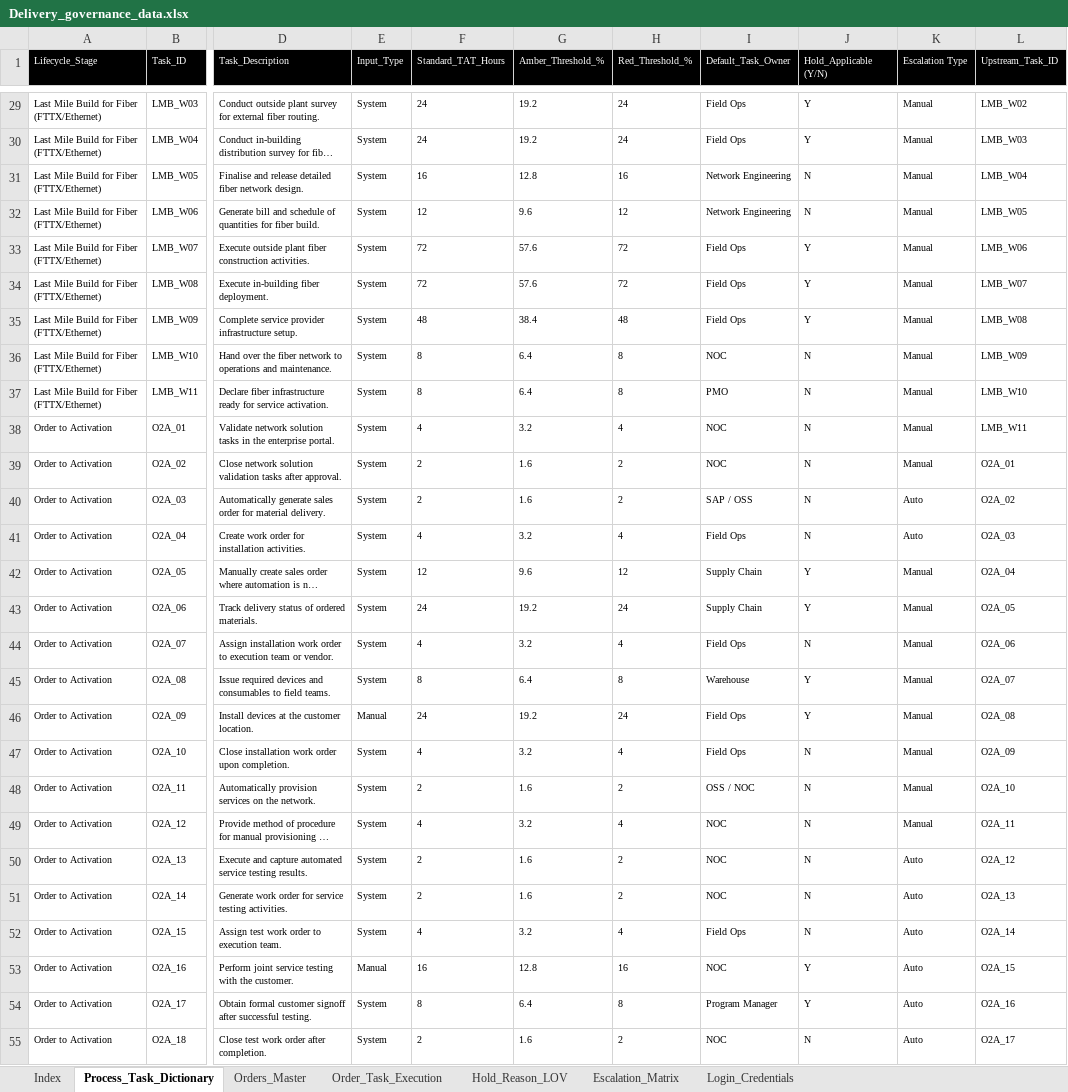
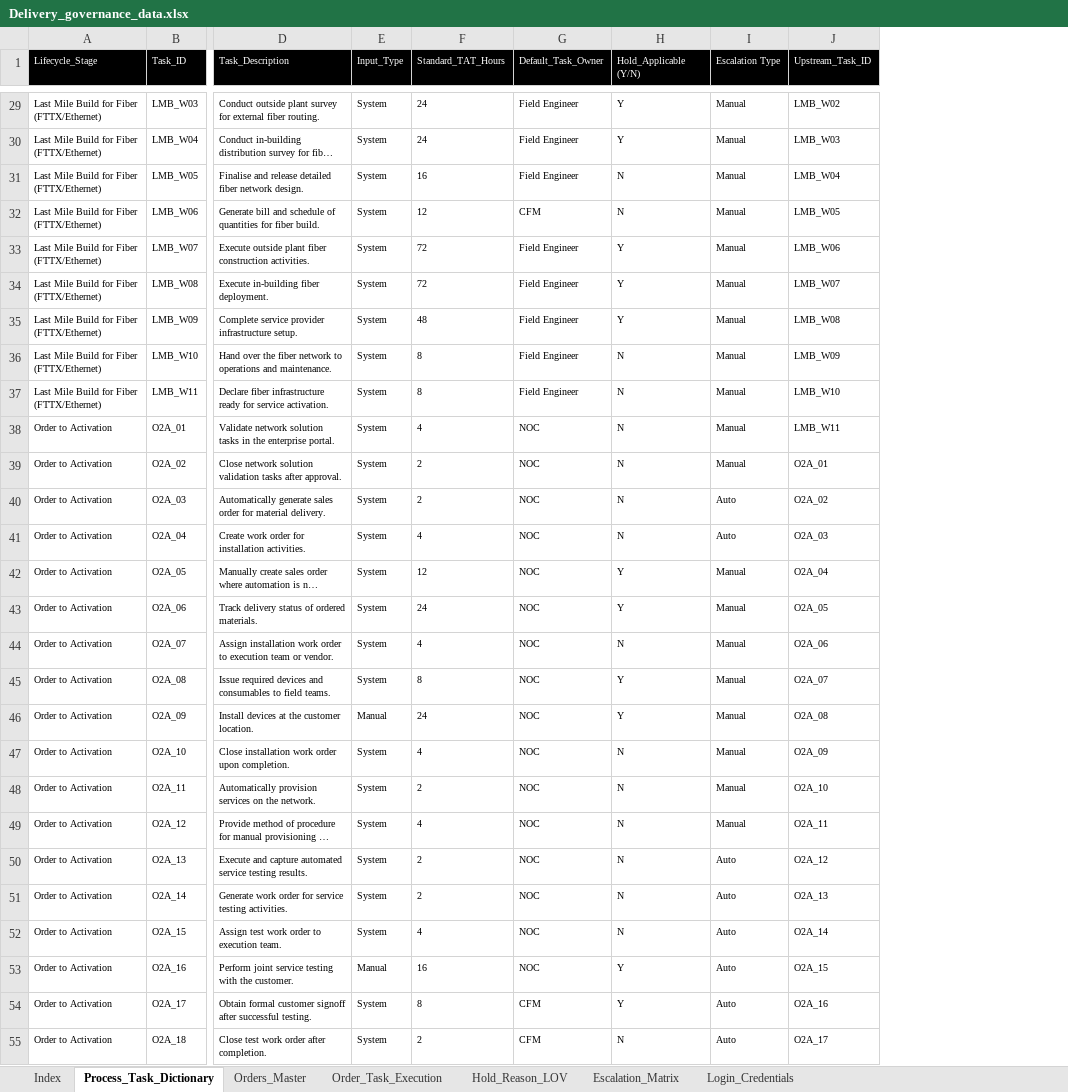
Before and after one commit to sabatsid/delivery-governance-streamlit, an Excel workbook: Delivery_governance_data.xlsx, sheet Process_Task_Dictionary, drawn as a sheet; only a part is shown, gaps mark what is left out; long unchanged cells end in …; values as stored, in another font and other column widths than the file's, no borders; removed rows and columns are numbered as before the commit, all else as after; the diff covers the shown part only; the diff names each change by its address in the sheet, - before the commit and + after, or states it on an @@ line.

```diff
--- a/Delivery_governance_data.xlsx (sheet Process_Task_Dictionary)
+++ b/Delivery_governance_data.xlsx (sheet Process_Task_Dictionary)
-column G (Amber_Threshold_%), rows 29-55: 19.2 | 19.2 | 12.8 | 9.6 | 57.6 | 57.6 | 38.4 | 6.4 | 6.4 | 3.2 | 1.6 | 1.6 | 3.2 | 9.6 | 19.2 | 3.2 | 6.4 | 19.2 | 3.2 | 1.6 | 3.2 | 1.6 | 1.6 | 3.2 | 12.8 | 6.4 | 1.6
-column H (Red_Threshold_%), rows 29-55: 24 | 24 | 16 | 12 | 72 | 72 | 48 | 8 | 8 | 4 | 2 | 2 | 4 | 12 | 24 | 4 | 8 | 24 | 4 | 2 | 4 | 2 | 2 | 4 | 16 | 8 | 2
-G29:G30 (Default_Task_Owner): Field Ops
+G29:G30 (Default_Task_Owner): Field Engineer
-G31 (Default_Task_Owner): Network Engineering
+G31 (Default_Task_Owner): Field Engineer
-G32 (Default_Task_Owner): Network Engineering
+G32 (Default_Task_Owner): CFM
-G33:G35 (Default_Task_Owner): Field Ops
+G33:G35 (Default_Task_Owner): Field Engineer
-G36 (Default_Task_Owner): NOC
+G36 (Default_Task_Owner): Field Engineer
-G37 (Default_Task_Owner): PMO
+G37 (Default_Task_Owner): Field Engineer
-G40 (Default_Task_Owner): SAP / OSS
+G40 (Default_Task_Owner): NOC
-G41 (Default_Task_Owner): Field Ops
+G41 (Default_Task_Owner): NOC
-G42:G43 (Default_Task_Owner): Supply Chain
+G42:G43 (Default_Task_Owner): NOC
-G44 (Default_Task_Owner): Field Ops
+G44 (Default_Task_Owner): NOC
-G45 (Default_Task_Owner): Warehouse
+G45 (Default_Task_Owner): NOC
-G46:G47 (Default_Task_Owner): Field Ops
+G46:G47 (Default_Task_Owner): NOC
-G48 (Default_Task_Owner): OSS / NOC
+G48 (Default_Task_Owner): NOC
-G52 (Default_Task_Owner): Field Ops
+G52 (Default_Task_Owner): NOC
-G54 (Default_Task_Owner): Program Manager
+G54 (Default_Task_Owner): CFM
-G55 (Default_Task_Owner): NOC
+G55 (Default_Task_Owner): CFM
```
Also changed, not shown: 22 edited cells elsewhere in this sheet, sheet Order_Task_Execution, sheet Login_Credentials, sheet Orders_Master, sheet Index.
